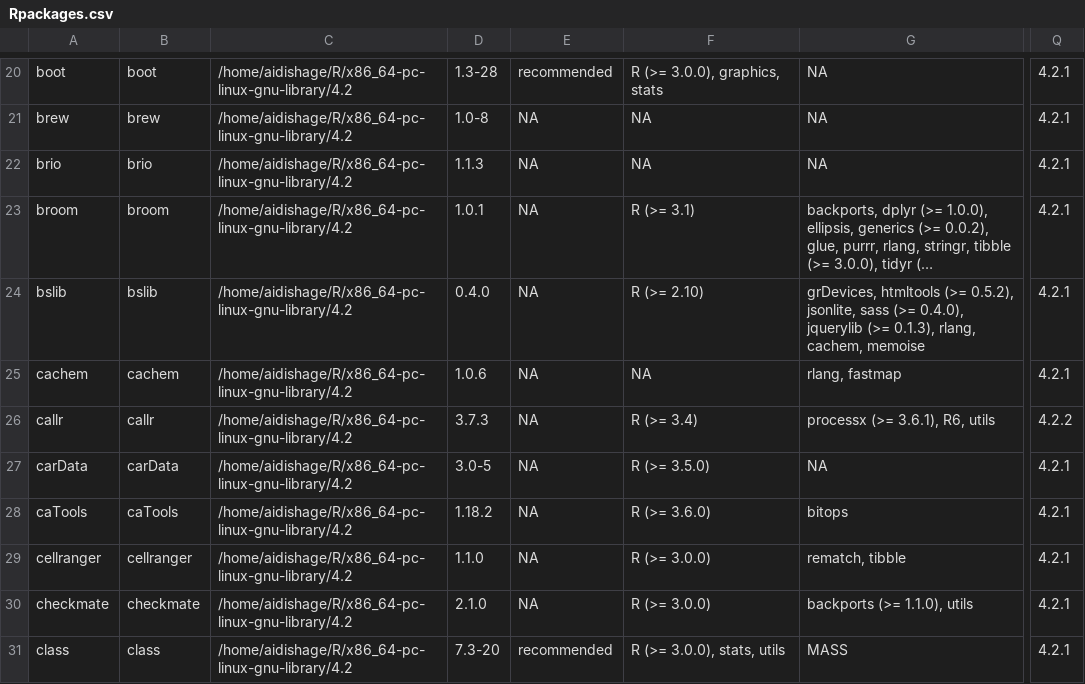
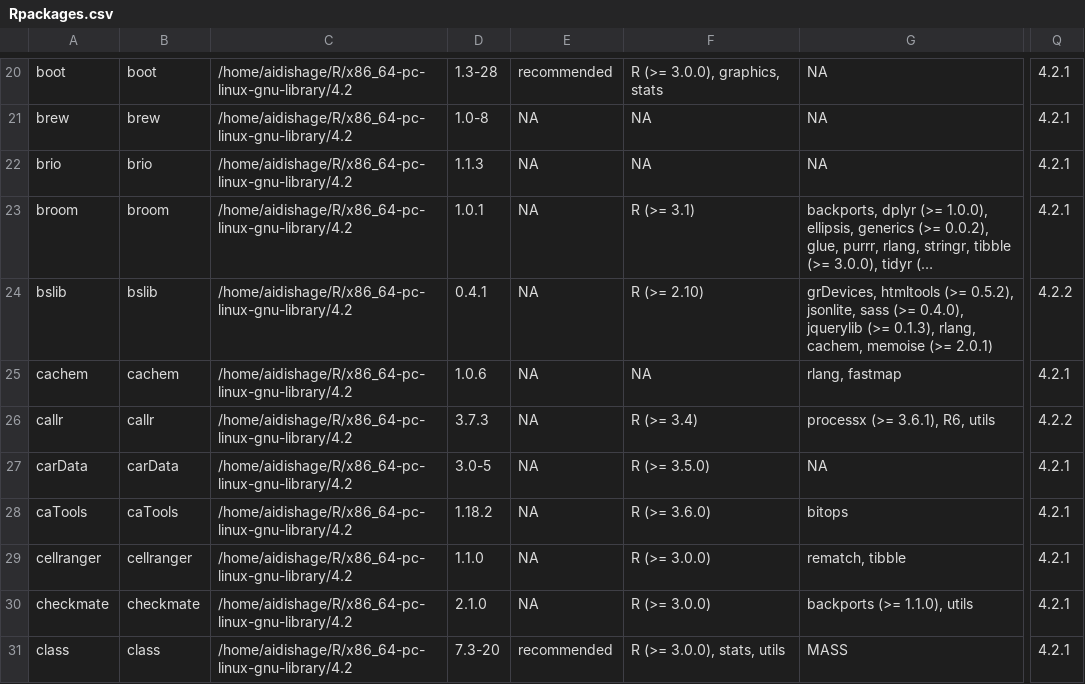
Before and after one commit to Song921012/myenv, a CSV file: Rpackages.csv, drawn as a sheet; only a part is shown, gaps mark what is left out; long unchanged cells end in …; the diff names each change by its address in the sheet, - before the commit and + after, or states it on an @@ line.

```diff
--- a/Rpackages.csv
+++ b/Rpackages.csv
-D24: 0.4.0
+D24: 0.4.1
-G24: …cachem, memoise
+G24: …cachem, memoise (>= 2.0.1)
-Q24: 4.2.1
+Q24: 4.2.2
```
Also changed, not shown: 4 other files.
